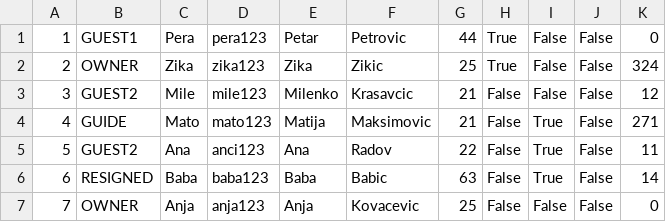
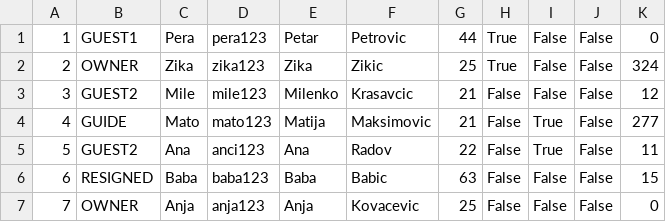
Before and after one commit to kovacevicanja/sims-grupa3-teamA, a CSV file: Resources/Data/users.csv, drawn as a sheet.

```diff
--- a/Resources/Data/users.csv
+++ b/Resources/Data/users.csv
@@ -3,5 +3,5 @@
 3|GUEST2|Mile|mile123|Milenko|Krasavcic|21|False|False|False|12
-4|GUIDE|Mato|mato123|Matija|Maksimovic|21|False|True|False|271
+4|GUIDE|Mato|mato123|Matija|Maksimovic|21|False|True|False|277
 5|GUEST2|Ana|anci123|Ana|Radov|22|False|True|False|11
-6|RESIGNED|Baba|baba123|Baba|Babic|63|False|True|False|14
+6|RESIGNED|Baba|baba123|Baba|Babic|63|False|False|False|15
 7|OWNER|Anja|anja123|Anja|Kovacevic|25|False|False|False|0
```
Also changed, not shown: 10 other files.
